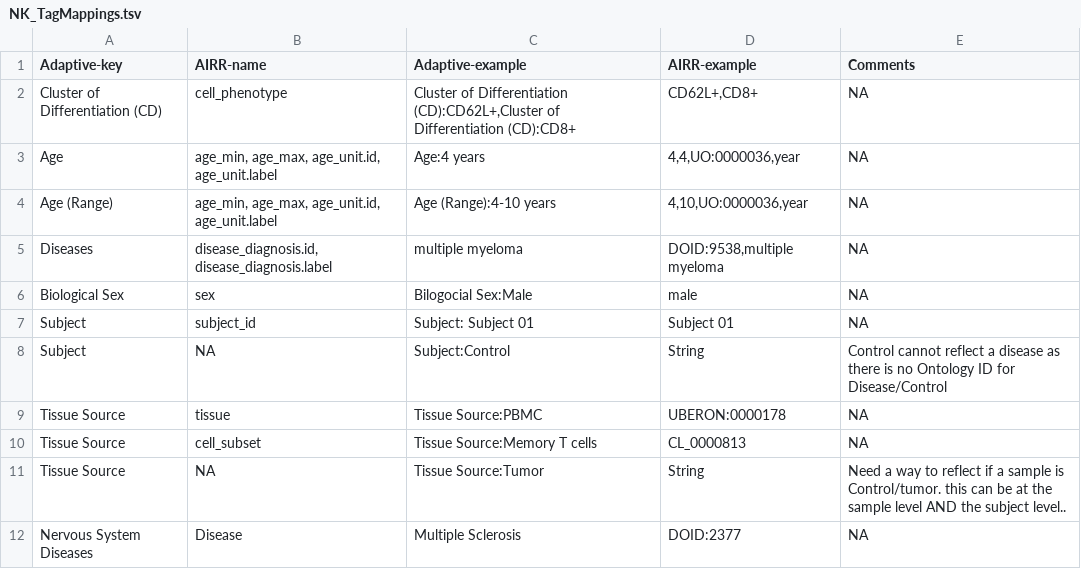
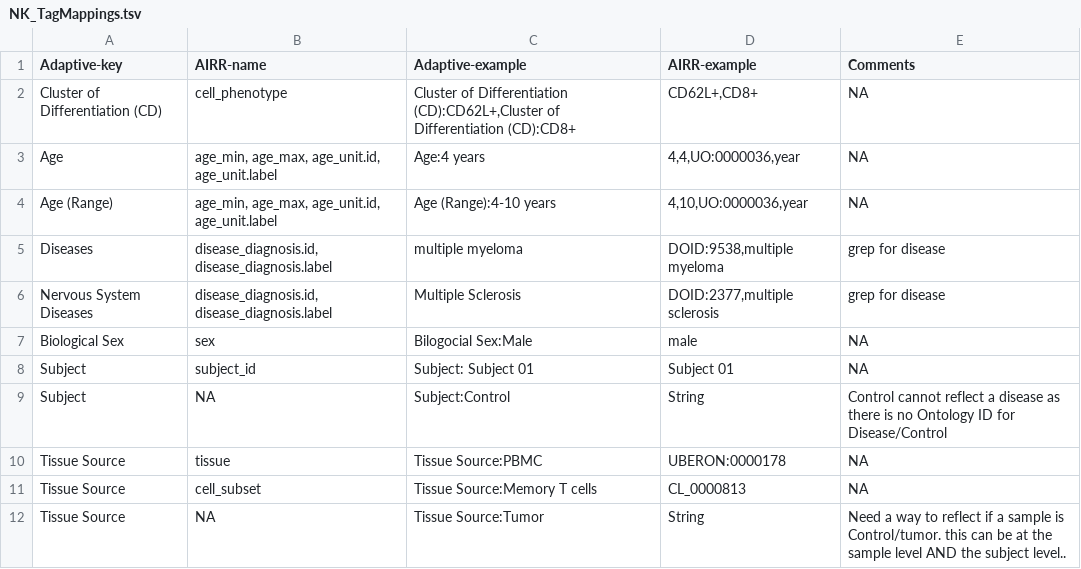
Before and after one commit to sfu-ireceptor/AIRR-seqAA, a TSV file: Mapping_Files/NK_TagMappings.tsv, drawn as a sheet.

Commit message:
update diseases

```diff
--- a/Mapping_Files/NK_TagMappings.tsv
+++ b/Mapping_Files/NK_TagMappings.tsv
@@ -4,3 +4,4 @@ Age	age_min, age_max, age_unit.id, age_unit.label	Age:4 years	4,4,UO:0000036,yea
 Age (Range)	age_min, age_max, age_unit.id, age_unit.label	Age (Range):4-10 years	4,10,UO:0000036,year	NA
-Diseases	disease_diagnosis.id, disease_diagnosis.label	multiple myeloma	DOID:9538,multiple myeloma	NA
+Diseases	disease_diagnosis.id, disease_diagnosis.label	multiple myeloma	DOID:9538,multiple myeloma	grep for disease
+Nervous System Diseases	disease_diagnosis.id, disease_diagnosis.label	Multiple Sclerosis	DOID:2377,multiple sclerosis	grep for disease
 Biological Sex	sex	Bilogocial Sex:Male	male	NA
@@ -11,2 +12 @@ Tissue Source	cell_subset	Tissue Source:Memory T cells	CL_0000813	NA
 Tissue Source	NA	Tissue Source:Tumor	String	Need a way to reflect if a sample is Control/tumor. this can be at the sample level AND the subject level..
-Nervous System Diseases	Disease	Multiple Sclerosis	DOID:2377	NA
```
